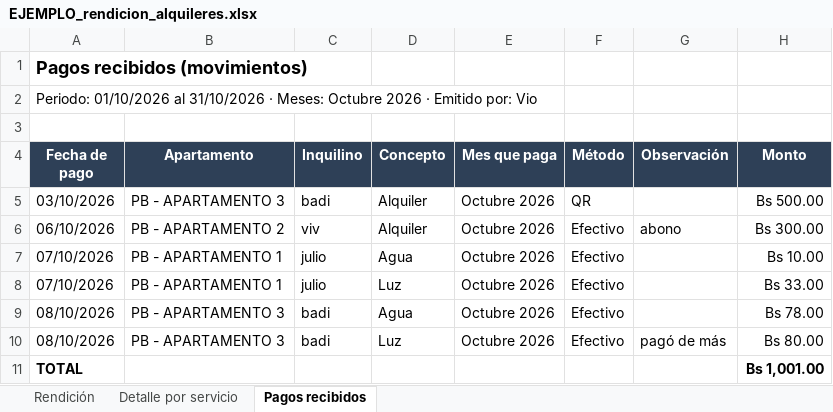
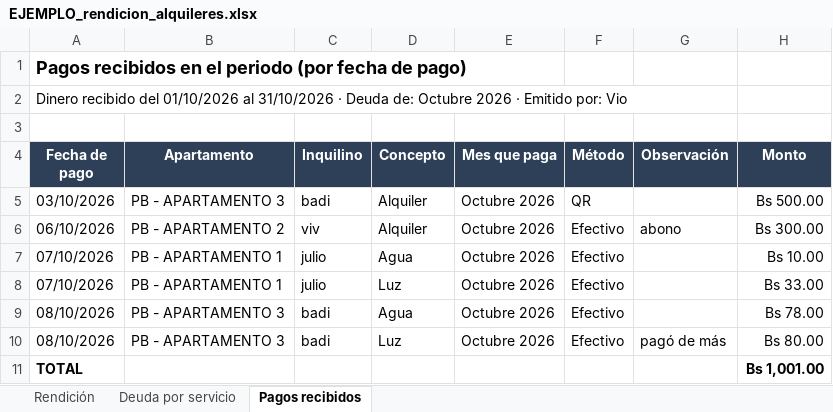
Before and after one commit to JulioAgreda/Residencial-Equiz, an Excel workbook: Ejemplos/EJEMPLO_rendicion_alquileres.xlsx, sheet Pagos recibidos, drawn as a sheet; values as stored, in another font and other column widths than the file's, no borders; the diff names each change by its address in the sheet, - before the commit and + after, or states it on an @@ line.

Commit message:
Modificacion en Pagos Recibidos

```diff
--- a/Ejemplos/EJEMPLO_rendicion_alquileres.xlsx (sheet Pagos recibidos)
+++ b/Ejemplos/EJEMPLO_rendicion_alquileres.xlsx (sheet Pagos recibidos)
-sheet tab: Detalle por servicio
+sheet tab: Deuda por servicio
-A1 (Fecha de pago): Pagos recibidos (movimientos)
+A1 (Fecha de pago): Pagos recibidos en el periodo (por fecha de pago)
-A2 (Fecha de pago): Periodo: 01/10/2026 al 31/10/2026 · Meses: Octubre 2026…
+A2 (Fecha de pago): Dinero recibido del 01/10/2026 al 31/10/2026 · Deuda de: Octubre 2026…
```
Also changed, not shown: sheet Rendición, sheet Deuda por servicio, 4 other files.
